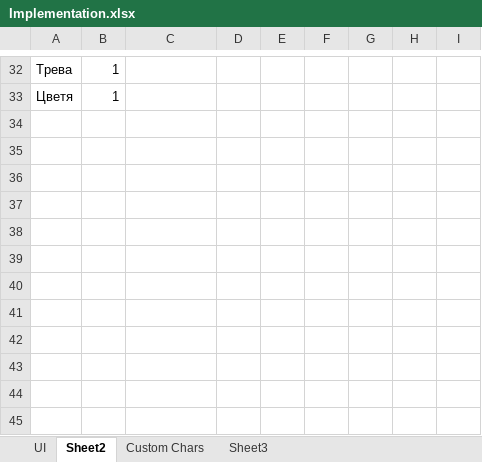
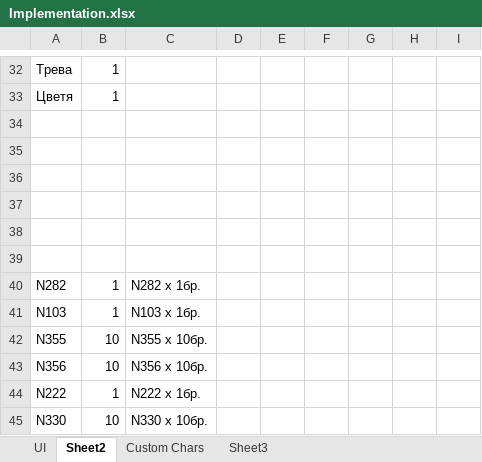
Before and after one commit to androdd/HomeAutomation, an Excel workbook: Documents/Implementation.xlsx, sheet Sheet2, drawn as a sheet; only a part is shown, gaps mark what is left out; values as stored, in another font and other column widths than the file's, no borders; the diff names each change by its address in the sheet, - before the commit and + after, or states it on an @@ line.

Commit message:
Order list added

```diff
--- a/Documents/Implementation.xlsx (sheet Sheet2)
+++ b/Documents/Implementation.xlsx (sheet Sheet2)
+row 34: (empty)
+row 35: (empty)
+row 36: (empty)
+row 37: (empty)
+row 38: (empty)
+row 39: (empty)
+row 40: N282 | 1 | N282 x 1бр.
+row 41: N103 | 1 | N103 x 1бр.
+row 42: N355 | 10 | N355 x 10бр.
+row 43: N356 | 10 | N356 x 10бр.
+row 44: N222 | 1 | N222 x 1бр.
+row 45: N330 | 10 | N330 x 10бр.
```
